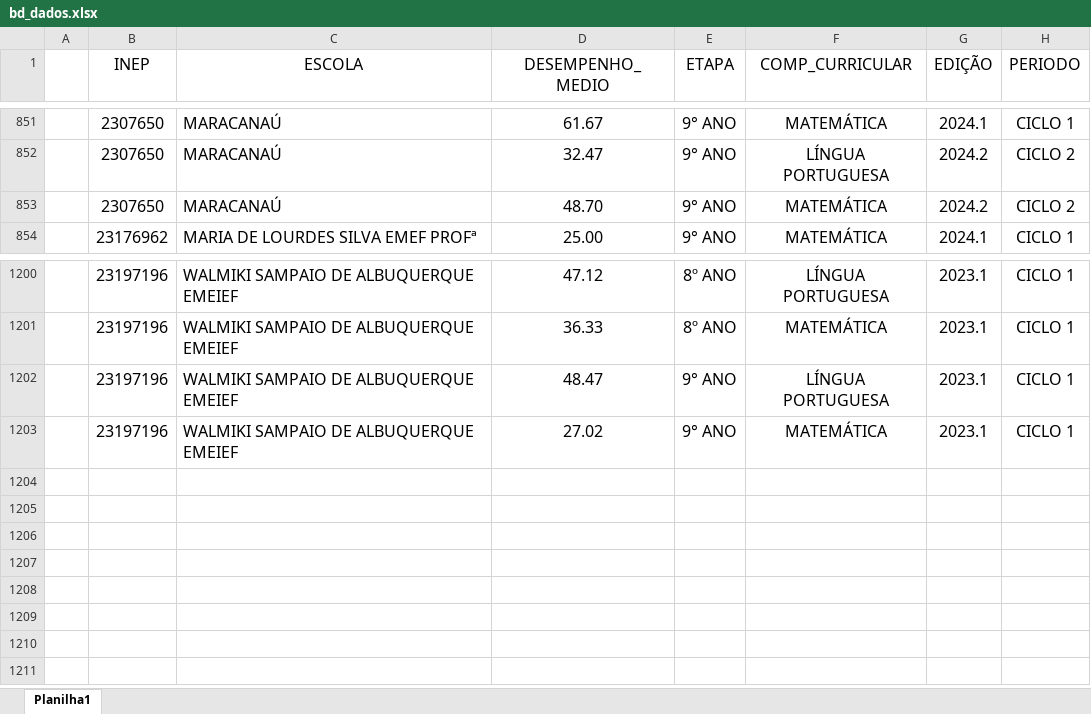
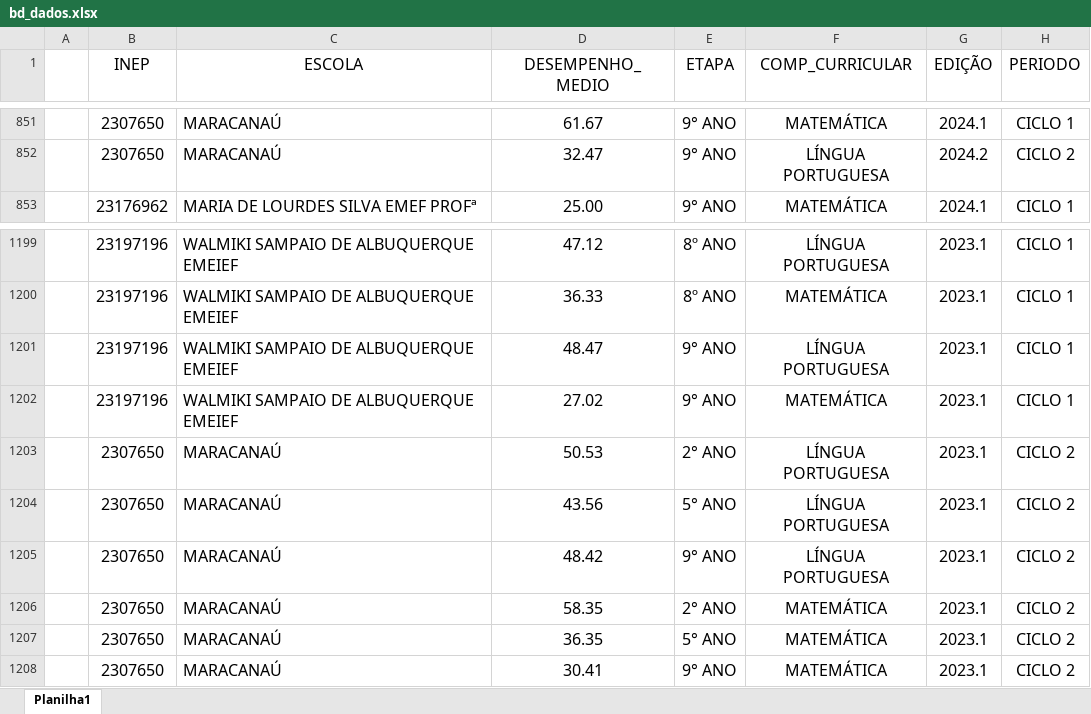
Before and after one commit to suporteteceducacao/resultados_diagnosticas, an Excel workbook: Resultados_diagnosticas/xls/bd_dados.xlsx, sheet Planilha1, drawn as a sheet; only a part is shown, gaps mark what is left out; values as stored, in another font and other column widths than the file's, no borders; removed rows and columns are numbered as before the commit, all else as after; the diff names each change by its address in the sheet, - before the commit and + after, or states it on an @@ line.

Commit message:
Add files via upload

```diff
--- a/Resultados_diagnosticas/xls/bd_dados.xlsx (sheet Planilha1)
+++ b/Resultados_diagnosticas/xls/bd_dados.xlsx (sheet Planilha1)
-row 853:  | 2307650 | MARACANAÚ | 48.70 | 9° ANO | MATEMÁTICA | 2024.2 | CICLO 2
+row 1203:  | 2307650 | MARACANAÚ | 50.53 | 2° ANO | LÍNGUA PORTUGUESA | 2023.1 | CICLO 2
+row 1204:  | 2307650 | MARACANAÚ | 43.56 | 5° ANO | LÍNGUA PORTUGUESA | 2023.1 | CICLO 2
+row 1205:  | 2307650 | MARACANAÚ | 48.42 | 9° ANO | LÍNGUA PORTUGUESA | 2023.1 | CICLO 2
+row 1206:  | 2307650 | MARACANAÚ | 58.35 | 2° ANO | MATEMÁTICA | 2023.1 | CICLO 2
+row 1207:  | 2307650 | MARACANAÚ | 36.35 | 5° ANO | MATEMÁTICA | 2023.1 | CICLO 2
+row 1208:  | 2307650 | MARACANAÚ | 30.41 | 9° ANO | MATEMÁTICA | 2023.1 | CICLO 2
```
